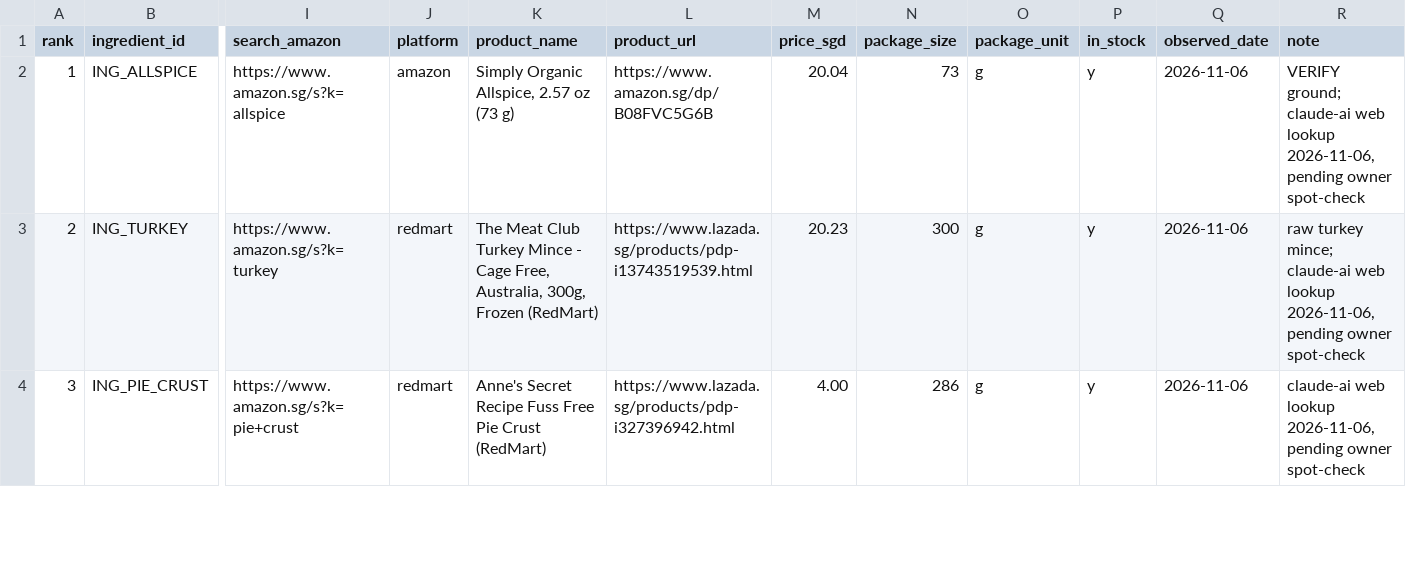
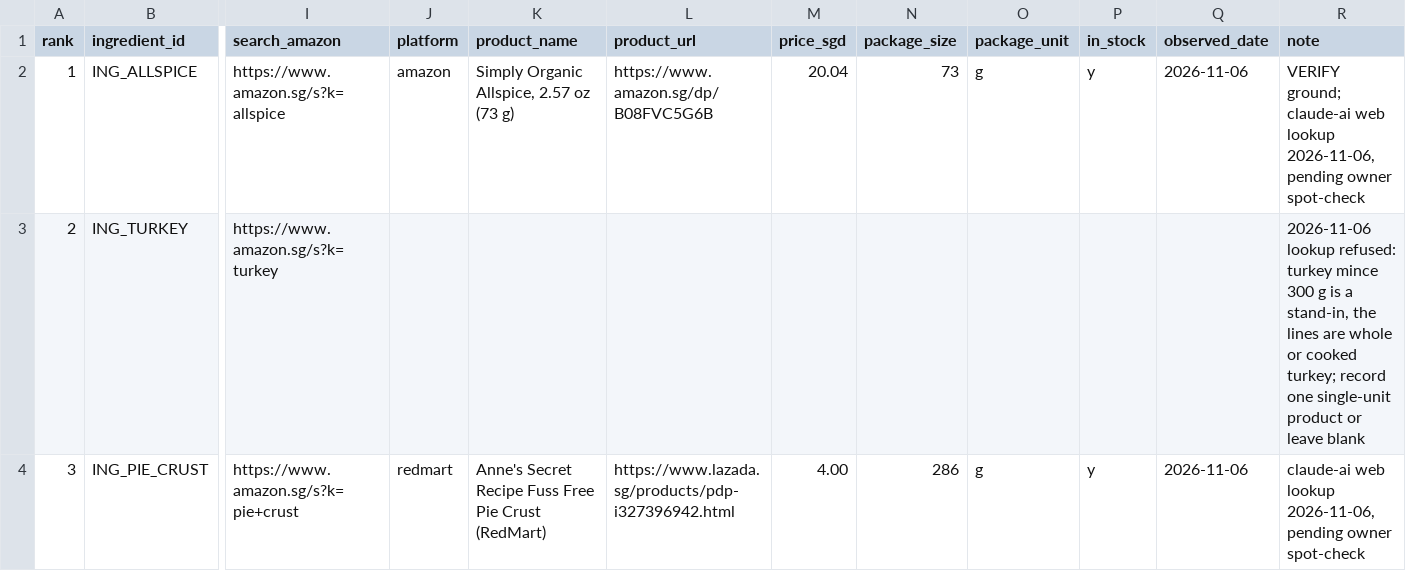
Before and after one commit to akane321/MealCraft, a CSV file: data-engineering/data/enrichment/manual/v1/price-sheet.csv, drawn as a sheet; only a part is shown, gaps mark what is left out; the diff covers the shown part only; the diff names each change by its address in the sheet, - before the commit and + after, or states it on an @@ line.

```diff
--- a/data-engineering/data/enrichment/manual/v1/price-sheet.csv
+++ b/data-engineering/data/enrichment/manual/v1/price-sheet.csv
-J3 (platform): redmart
+J3 (platform): (empty)
-K3 (product_name): The Meat Club Turkey Mince - Cage Free, Australia, 300g, Frozen (RedMart)
+K3 (product_name): (empty)
-L3 (product_url): https://www.lazada.sg/products/pdp-i13743519539.html
+L3 (product_url): (empty)
-M3 (price_sgd): 20.23
+M3 (price_sgd): (empty)
-N3 (package_size): 300
+N3 (package_size): (empty)
-O3 (package_unit): g
+O3 (package_unit): (empty)
-P3 (in_stock): y
+P3 (in_stock): (empty)
-Q3 (observed_date): 2026-11-06
+Q3 (observed_date): (empty)
-R3 (note): raw turkey mince; claude-ai web lookup 2026-11-06, pending owner spot-check
+R3 (note): 2026-11-06 lookup refused: turkey mince 300 g is a stand-in, the lines are whole or cooked turkey; record one single-unit product or leave blank
```
Also changed, not shown: 90 edited cells elsewhere in this file, data-engineering/data/enrichment/v3-corrections.csv, data-engineering/docs/v3-repair-20261106/p4f-candidates.csv, 28 other files.
